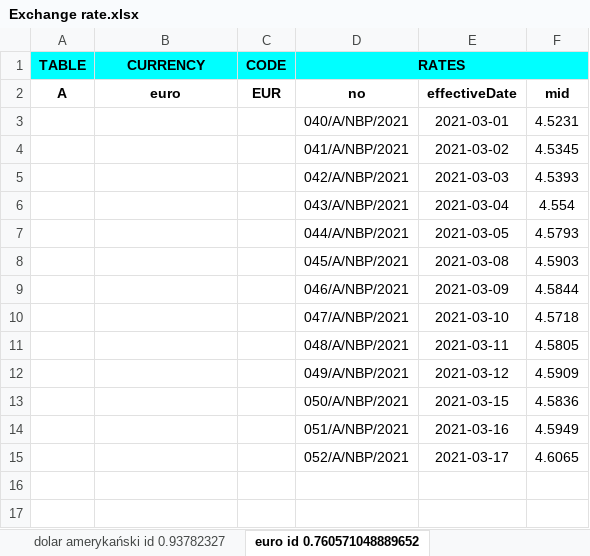
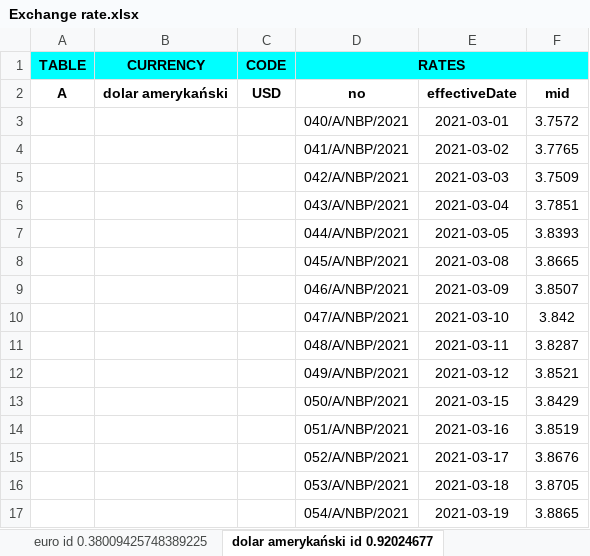
Before and after one commit to JaroslawK2020/ExchangeRate, an Excel workbook: Exchange rate.xlsx, sheet dolar amerykański id 0.92024677, drawn as a sheet; values as stored, in another font and other column widths than the file's, no borders; the diff names each change by its address in the sheet, - before the commit and + after, or states it on an @@ line.

```diff
--- a/Exchange rate.xlsx (sheet dolar amerykański id 0.92024677)
+++ b/Exchange rate.xlsx (sheet dolar amerykański id 0.92024677)
-sheet tab: dolar amerykański id 0.93782327
+sheet tab: euro id 0.38009425748389225
-sheet tab: euro id 0.760571048889652
+sheet tab: dolar amerykański id 0.92024677
-B2 (CURRENCY): euro
+B2 (CURRENCY): dolar amerykański
-C2 (CODE): EUR
+C2 (CODE): USD
-F3: 4.5231
+F3: 3.7572
-F4: 4.5345
+F4: 3.7765
-F5: 4.5393
+F5: 3.7509
-F6: 4.554
+F6: 3.7851
-F7: 4.5793
+F7: 3.8393
-F8: 4.5903
+F8: 3.8665
-F9: 4.5844
+F9: 3.8507
-F10: 4.5718
+F10: 3.842
-F11: 4.5805
+F11: 3.8287
-F12: 4.5909
+F12: 3.8521
-F13: 4.5836
+F13: 3.8429
-F14: 4.5949
+F14: 3.8519
-F15: 4.6065
+F15: 3.8676
+row 16:  |  |  | 053/A/NBP/2021 | 2021-03-18 | 3.8705
+row 17:  |  |  | 054/A/NBP/2021 | 2021-03-19 | 3.8865
```
Also changed, not shown: sheet euro id 0.38009425748389225, sheet dolar kanadyjski id 0.140940833, sheet funt szterling id 0.40021683445, other sheet tabs, 2 other files.
